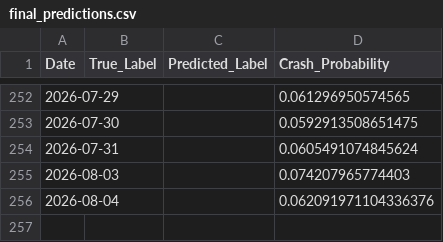
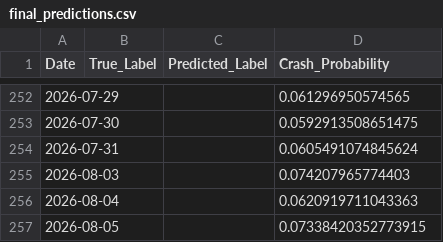
Before and after one commit to ExcelsiorSR/Project_QP, a CSV file: data/final_predictions.csv, drawn as a sheet; only a part is shown, gaps mark what is left out.

```diff
--- a/data/final_predictions.csv
+++ b/data/final_predictions.csv
@@ -255,2 +255,3 @@ Date,True_Label,Predicted_Label,Crash_Probability
 2026-08-03,,,0.074207965774403
-2026-08-04,,,0.062091971104336376
+2026-08-04,,,0.0620919711043363
+2026-08-05,,,0.07338420352773915
```
Also changed, not shown: data/macro_stress_signals.csv, 1 other file.
